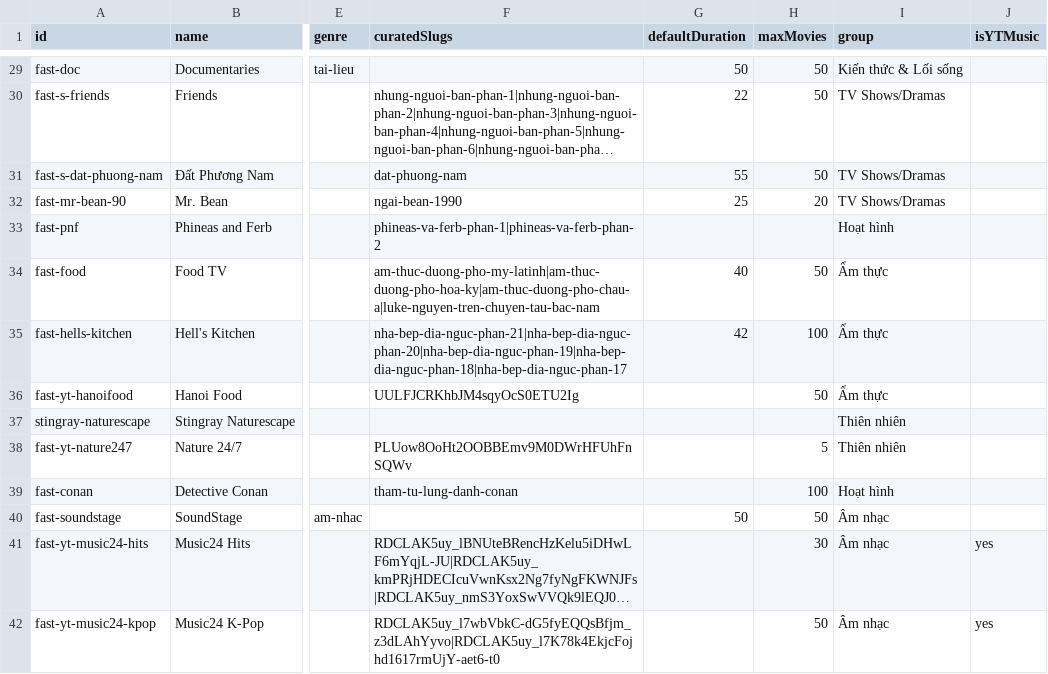
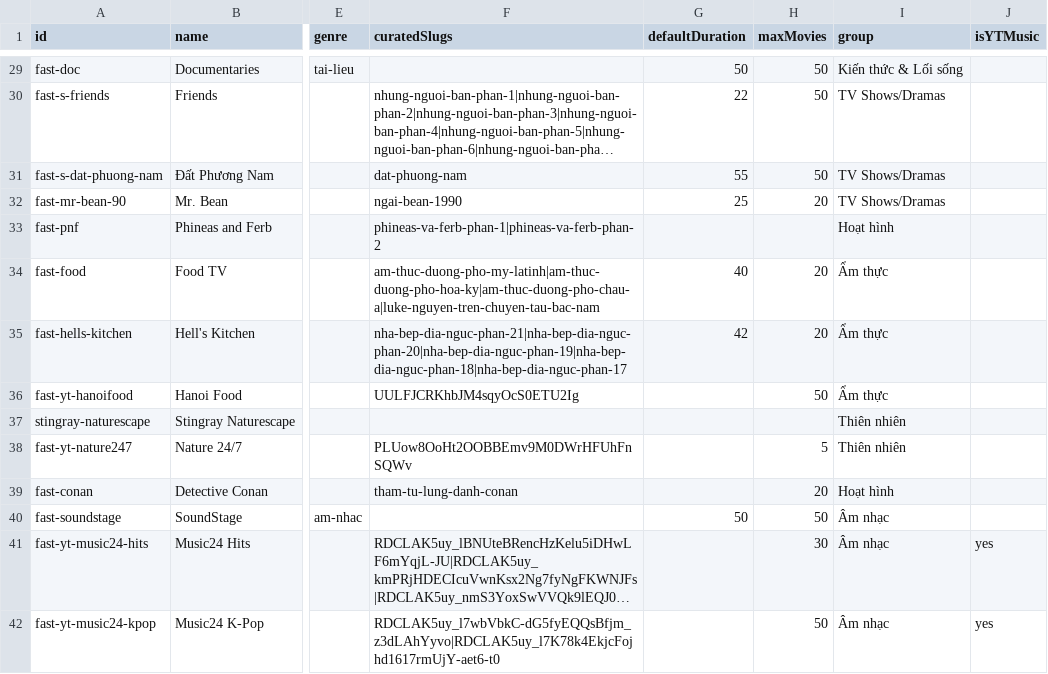
Before and after one commit to ducnt123/tvtools, a CSV file: fast-channels.csv, drawn as a sheet; only a part is shown, gaps mark what is left out; long unchanged cells end in …; the diff names each change by its address in the sheet, - before the commit and + after, or states it on an @@ line.

Commit message:
Cập nhật fast-channels.csv từ trang quản trị Stream24

```diff
--- a/fast-channels.csv
+++ b/fast-channels.csv
-H34 (maxMovies): 50
+H34 (maxMovies): 20
-H35 (maxMovies): 100
+H35 (maxMovies): 20
-H39 (maxMovies): 100
+H39 (maxMovies): 20
```
